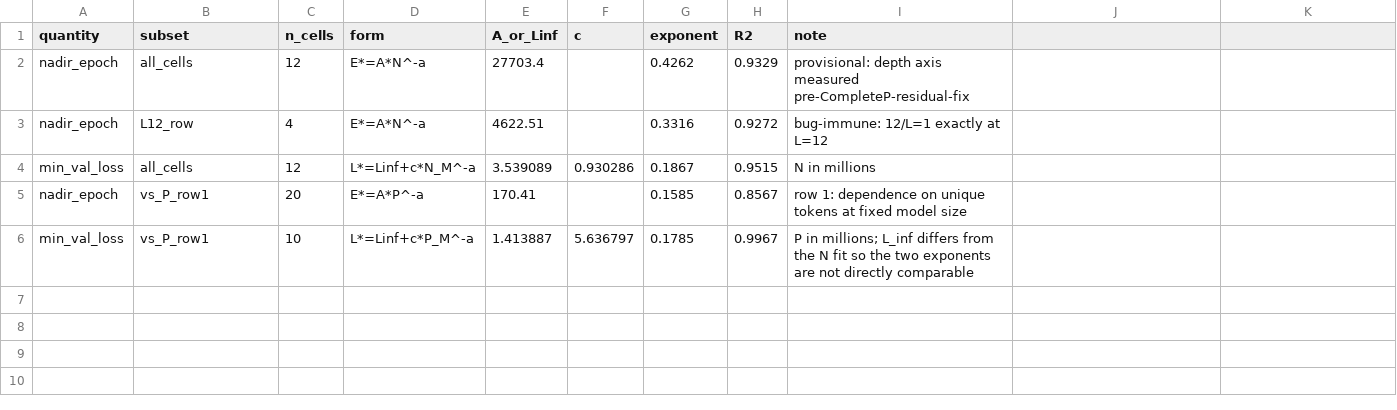
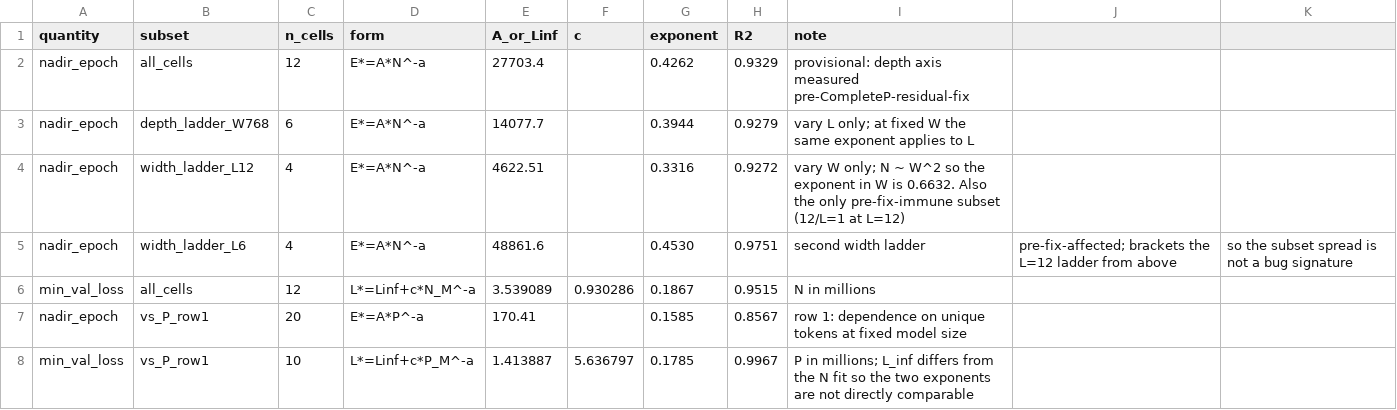
Before and after one commit to TongQM/slowrun, a CSV file: experiments/figures/10_sister_panels/expt_fig1_sister_panels_fits.csv, drawn as a sheet.

```diff
--- a/experiments/figures/10_sister_panels/expt_fig1_sister_panels_fits.csv
+++ b/experiments/figures/10_sister_panels/expt_fig1_sister_panels_fits.csv
@@ -2,3 +2,5 @@ quantity,subset,n_cells,form,A_or_Linf,c,exponent,R2,note
 nadir_epoch,all_cells,12,E*=A*N^-a,27703.4,,0.4262,0.9329,provisional: depth axis measured pre-CompleteP-residual-fix
-nadir_epoch,L12_row,4,E*=A*N^-a,4622.51,,0.3316,0.9272,bug-immune: 12/L=1 exactly at L=12
+nadir_epoch,depth_ladder_W768,6,E*=A*N^-a,14077.7,,0.3944,0.9279,vary L only; at fixed W the same exponent applies to L
+nadir_epoch,width_ladder_L12,4,E*=A*N^-a,4622.51,,0.3316,0.9272,vary W only; N ~ W^2 so the exponent in W is 0.6632. Also the only pre-fix-immune subset (12/L=1 at L=12)
+nadir_epoch,width_ladder_L6,4,E*=A*N^-a,48861.6,,0.4530,0.9751,second width ladder, pre-fix-affected; brackets the L=12 ladder from above, so the subset spread is not a bug signature
 min_val_loss,all_cells,12,L*=Linf+c*N_M^-a,3.539089,0.930286,0.1867,0.9515,N in millions
```
Also changed, not shown: 7 other files.
